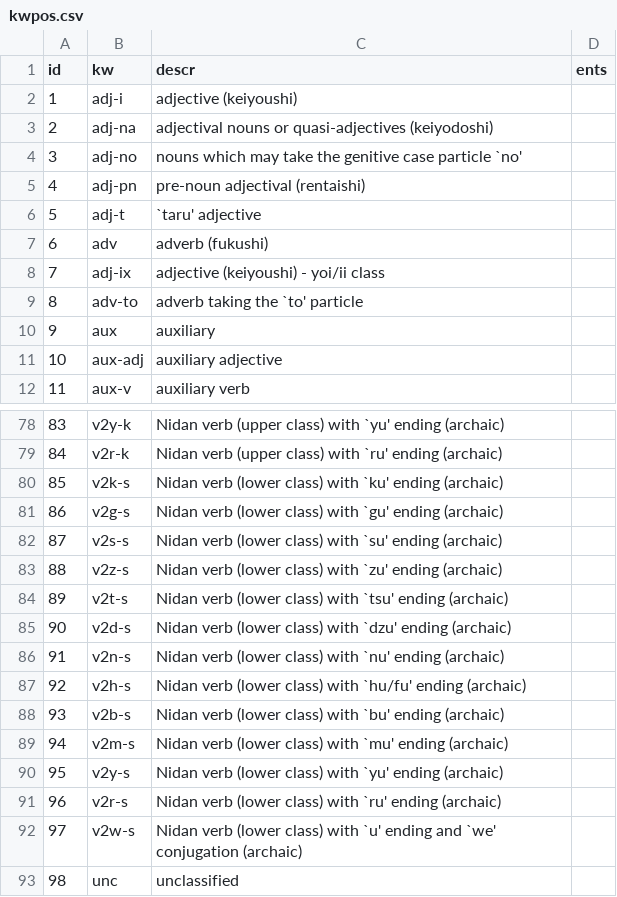
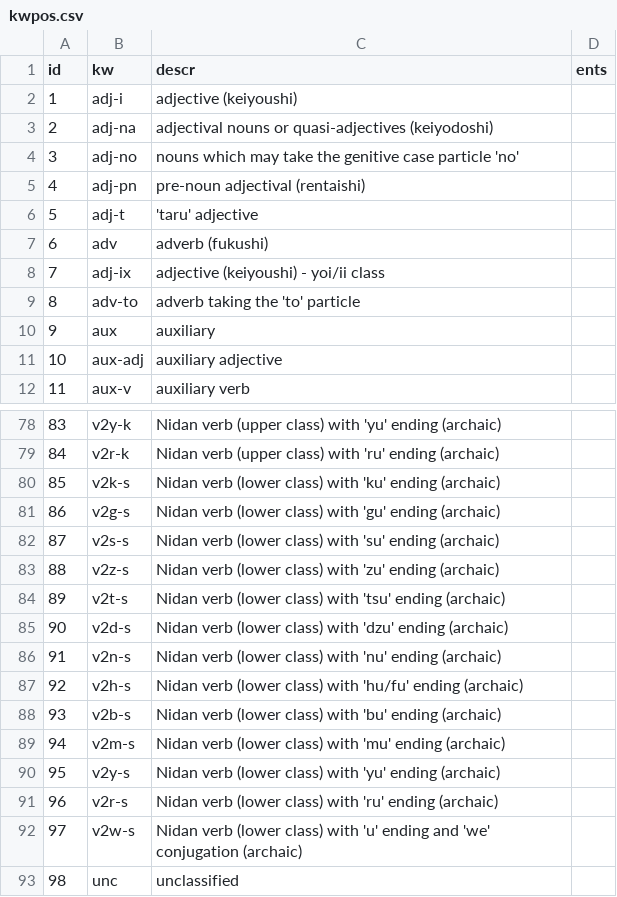
Before and after one commit to briankrznarich/jmdictdb, a CSV file: jmdictdb/data/kwpos.csv, drawn as a sheet; only a part is shown, gaps mark what is left out; the diff covers the shown part only.

Commit message:
db: revise update 032-aa7ceb.sql
db/updates/032-aa7ceb.sql: contains kw* table data changes to
bring the "descr" values into conformance with the values used
in the DTD files.  (This is a prerequistite to generating the
DTDs from the database kw* table data.)  This revision changes
the back-quotes formerly used in some kwpos table "descr" field
values, to regular single quotes.

jmdictdb/data/kwpos.csv: The corresponding back-quotes to single
quotes change was also made here.

tests/data/jmtest01.sql: re-updated jmtest01 database by applying
db updates 031-f62d8a.sql, 032-aa7ceb.sql and 033-042c98.sql to
jmtest01 checked out from git rev 200716-c729899 which immediately
preceeded the rev (git 200716-e937146) in which the old 032-aa7ceb
update was applied.

```diff
--- a/jmdictdb/data/kwpos.csv
+++ b/jmdictdb/data/kwpos.csv
@@ -3,8 +3,8 @@ id	kw	descr	ents
 2	adj-na	adjectival nouns or quasi-adjectives (keiyodoshi)	
-3	adj-no	nouns which may take the genitive case particle `no'	
+3	adj-no	nouns which may take the genitive case particle 'no'	
 4	adj-pn	pre-noun adjectival (rentaishi)	
-5	adj-t	`taru' adjective	
+5	adj-t	'taru' adjective	
 6	adv	adverb (fukushi)	
 7	adj-ix	adjective (keiyoushi) - yoi/ii class	
-8	adv-to	adverb taking the `to' particle	
+8	adv-to	adverb taking the 'to' particle	
 9	aux	auxiliary	
@@ -78,16 +78,16 @@ id	kw	descr	ents
-83	v2y-k	Nidan verb (upper class) with `yu' ending (archaic)	
-84	v2r-k	Nidan verb (upper class) with `ru' ending (archaic)	
-85	v2k-s	Nidan verb (lower class) with `ku' ending (archaic)	
-86	v2g-s	Nidan verb (lower class) with `gu' ending (archaic)	
-87	v2s-s	Nidan verb (lower class) with `su' ending (archaic)	
-88	v2z-s	Nidan verb (lower class) with `zu' ending (archaic)	
-89	v2t-s	Nidan verb (lower class) with `tsu' ending (archaic)	
-90	v2d-s	Nidan verb (lower class) with `dzu' ending (archaic)	
-91	v2n-s	Nidan verb (lower class) with `nu' ending (archaic)	
-92	v2h-s	Nidan verb (lower class) with `hu/fu' ending (archaic)	
-93	v2b-s	Nidan verb (lower class) with `bu' ending (archaic)	
-94	v2m-s	Nidan verb (lower class) with `mu' ending (archaic)	
-95	v2y-s	Nidan verb (lower class) with `yu' ending (archaic)	
-96	v2r-s	Nidan verb (lower class) with `ru' ending (archaic)	
-97	v2w-s	Nidan verb (lower class) with `u' ending and `we' conjugation (archaic)	
+83	v2y-k	Nidan verb (upper class) with 'yu' ending (archaic)	
+84	v2r-k	Nidan verb (upper class) with 'ru' ending (archaic)	
+85	v2k-s	Nidan verb (lower class) with 'ku' ending (archaic)	
+86	v2g-s	Nidan verb (lower class) with 'gu' ending (archaic)	
+87	v2s-s	Nidan verb (lower class) with 'su' ending (archaic)	
+88	v2z-s	Nidan verb (lower class) with 'zu' ending (archaic)	
+89	v2t-s	Nidan verb (lower class) with 'tsu' ending (archaic)	
+90	v2d-s	Nidan verb (lower class) with 'dzu' ending (archaic)	
+91	v2n-s	Nidan verb (lower class) with 'nu' ending (archaic)	
+92	v2h-s	Nidan verb (lower class) with 'hu/fu' ending (archaic)	
+93	v2b-s	Nidan verb (lower class) with 'bu' ending (archaic)	
+94	v2m-s	Nidan verb (lower class) with 'mu' ending (archaic)	
+95	v2y-s	Nidan verb (lower class) with 'yu' ending (archaic)	
+96	v2r-s	Nidan verb (lower class) with 'ru' ending (archaic)	
+97	v2w-s	Nidan verb (lower class) with 'u' ending and 'we' conjugation (archaic)	
 98	unc	unclassified	
```
Also changed, not shown: 30 edited cells elsewhere in this file, 2 other files.
